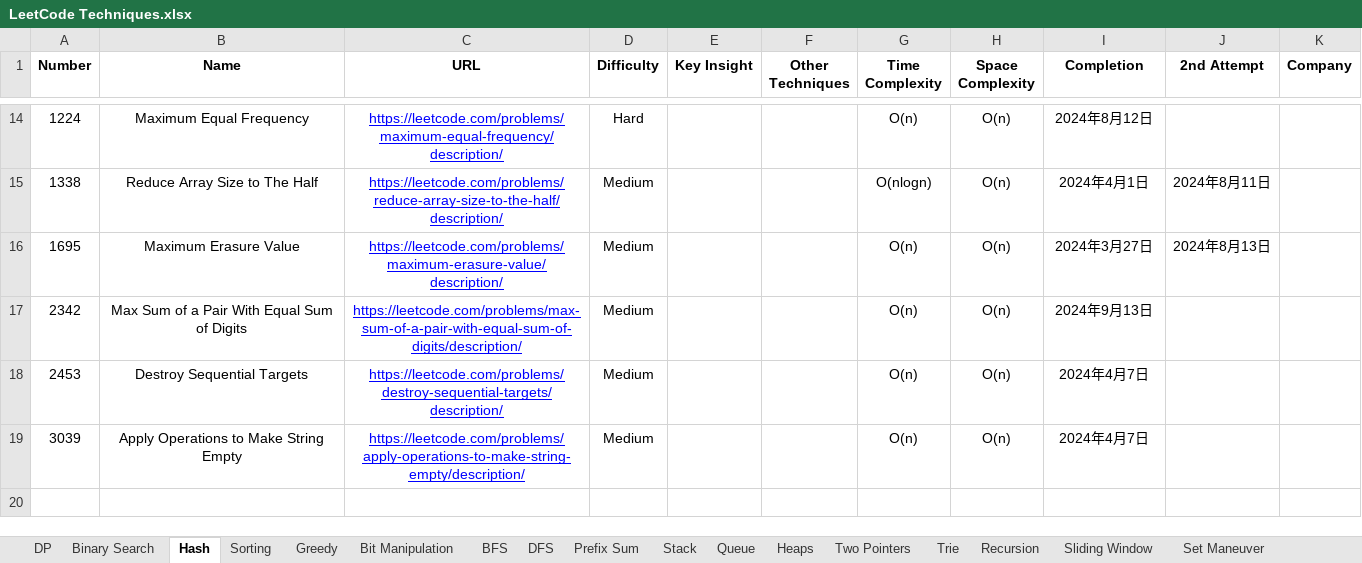
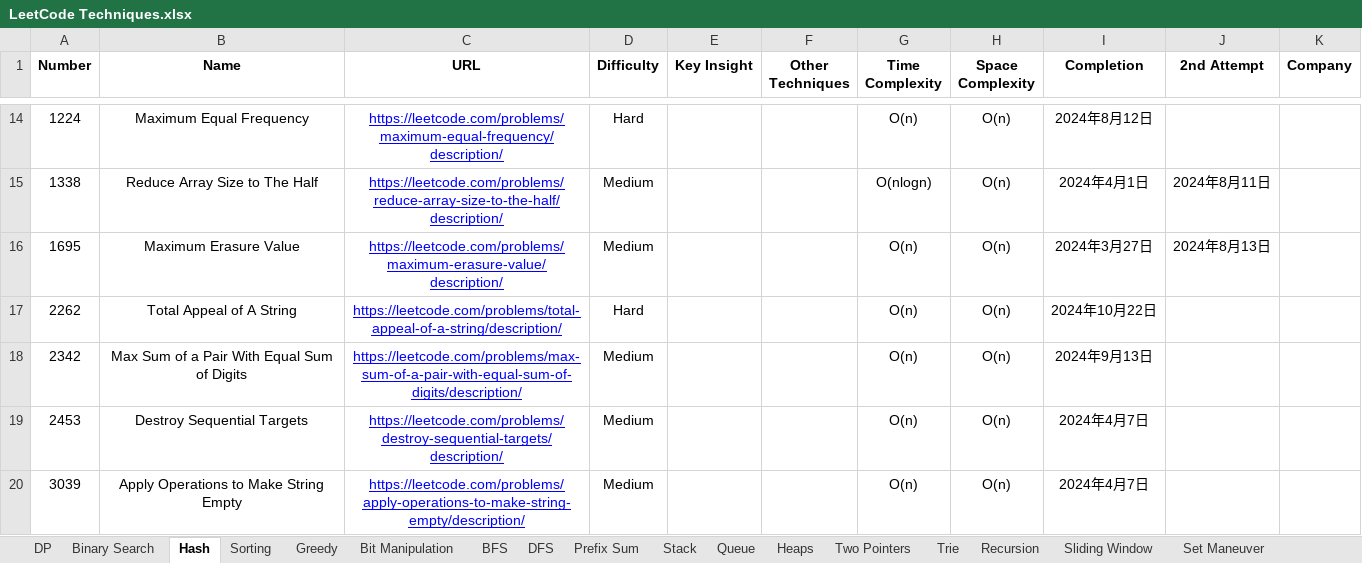
Before and after one commit to StarsExpress/LeetCode-Repository, an Excel workbook: LeetCode Techniques.xlsx, sheet Hash, drawn as a sheet; only a part is shown, gaps mark what is left out; values as stored, in another font and other column widths than the file's, no borders; conditional formats not drawn; the diff names each change by its address in the sheet, - before the commit and + after, or states it on an @@ line.

Commit message:
Completed multiple hard practices.

```diff
--- a/LeetCode Techniques.xlsx (sheet Hash)
+++ b/LeetCode Techniques.xlsx (sheet Hash)
+row 17: 2262 | Total Appeal of A String | https://leetcode.com/problems/total-appeal-of-a-string/description/ | Hard |  |  | O(n) | O(n) | 2024年10月22日
```
Also changed, not shown: sheet Prefix Sum, sheet Sliding Window, sheet Bit Manipulation, sheet DP, 39 other files.
